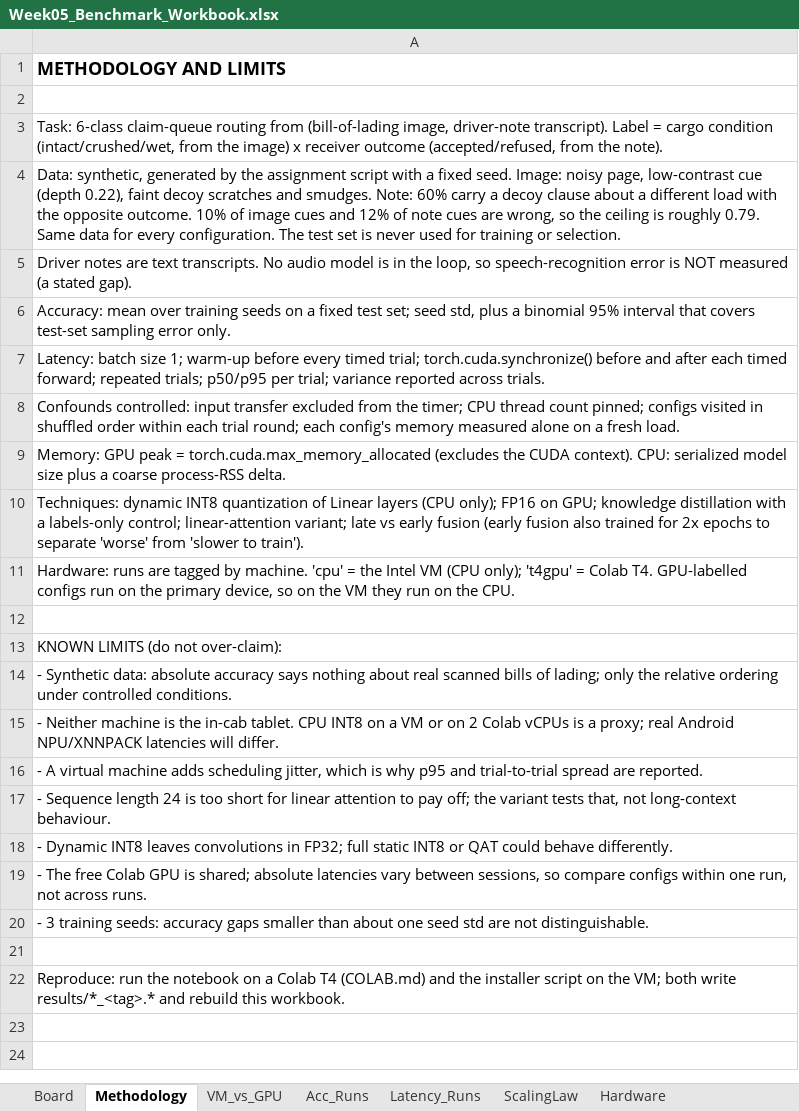
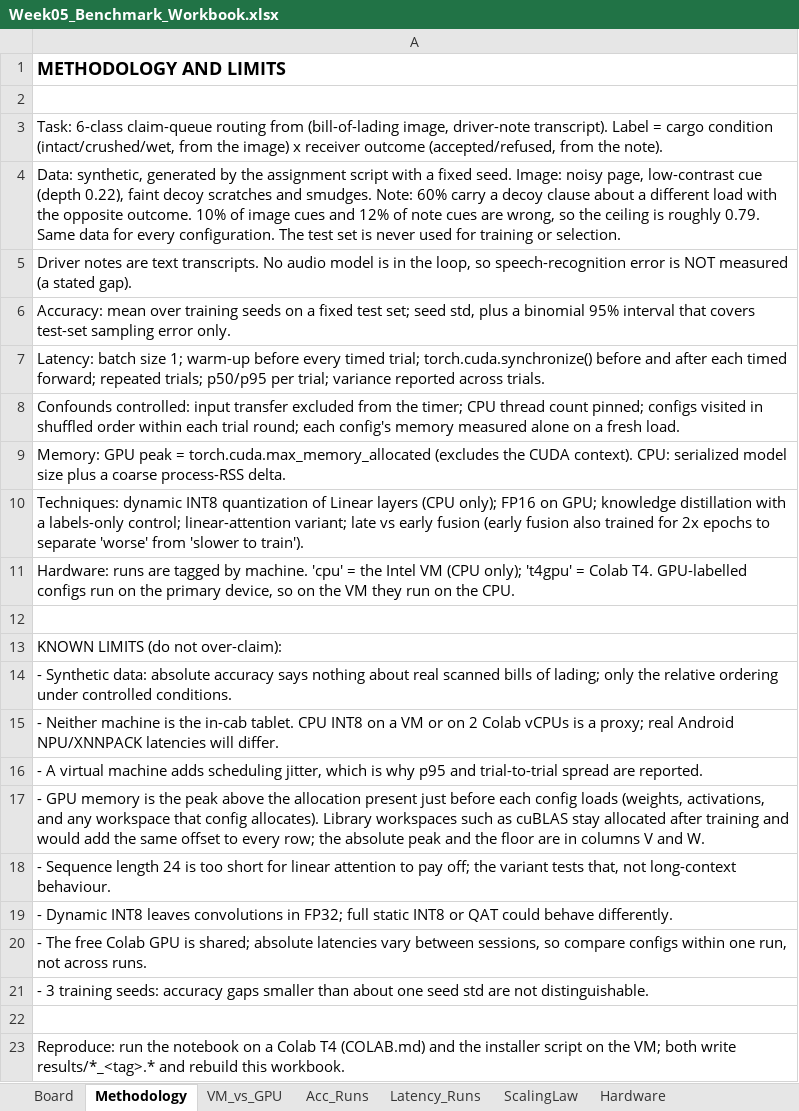
Before and after one commit to davisp8-creator/Week-05-Latency-Memory-Accuracy-A-Measured-Trade-off-Board-for-Quantization-Distillation-and-Fusion, an Excel workbook: results/Week05_Benchmark_Workbook.xlsx, sheet Methodology, drawn as a sheet; values as stored, in another font and other column widths than the file's, no borders; the diff names each change by its address in the sheet, - before the commit and + after, or states it on an @@ line.

```diff
--- a/results/Week05_Benchmark_Workbook.xlsx (sheet Methodology)
+++ b/results/Week05_Benchmark_Workbook.xlsx (sheet Methodology)
+row 17: - GPU memory is the peak above the allocation present just before each config loads (weights, activations, and any workspace that config allocates). Library workspaces such as cuBLAS stay allocated after training and would add the same offset to every row; the absolute peak and the floor are in columns V and W.
```
Also changed, not shown: sheet Latency_Runs, sheet Board, sheet Hardware, charts or pictures, 4 other files.
